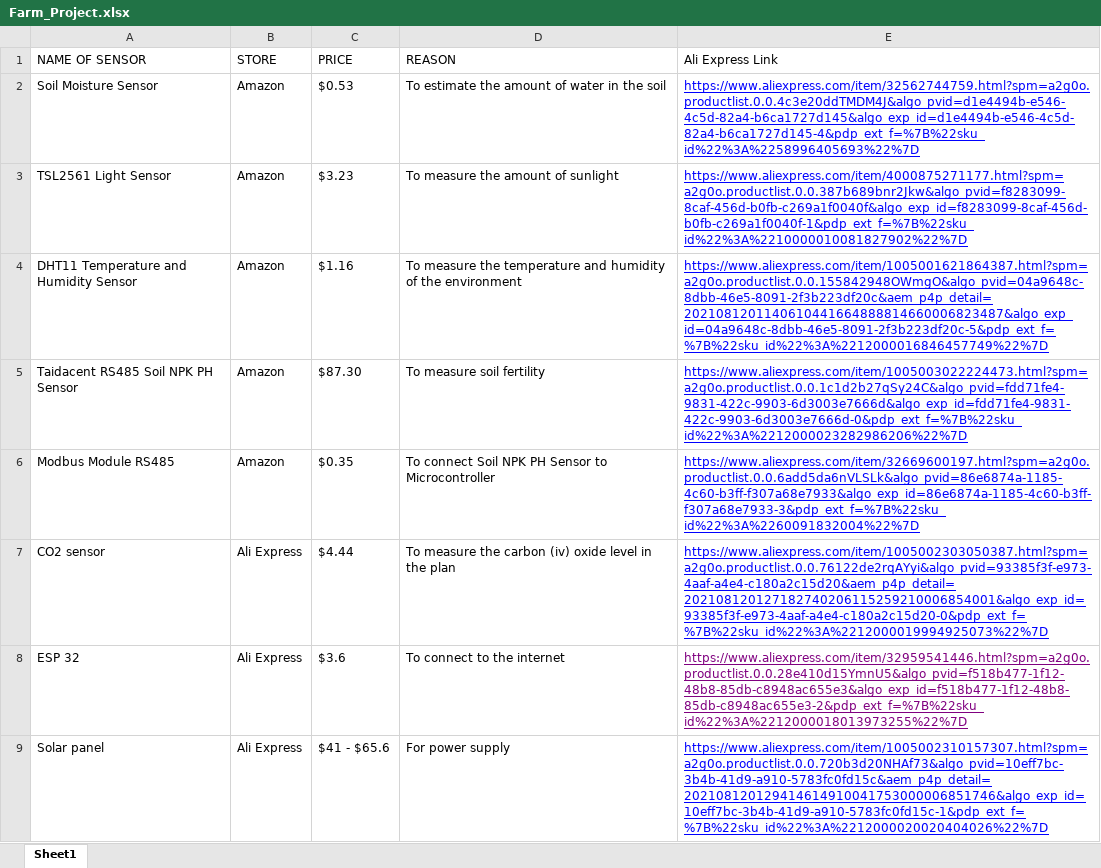
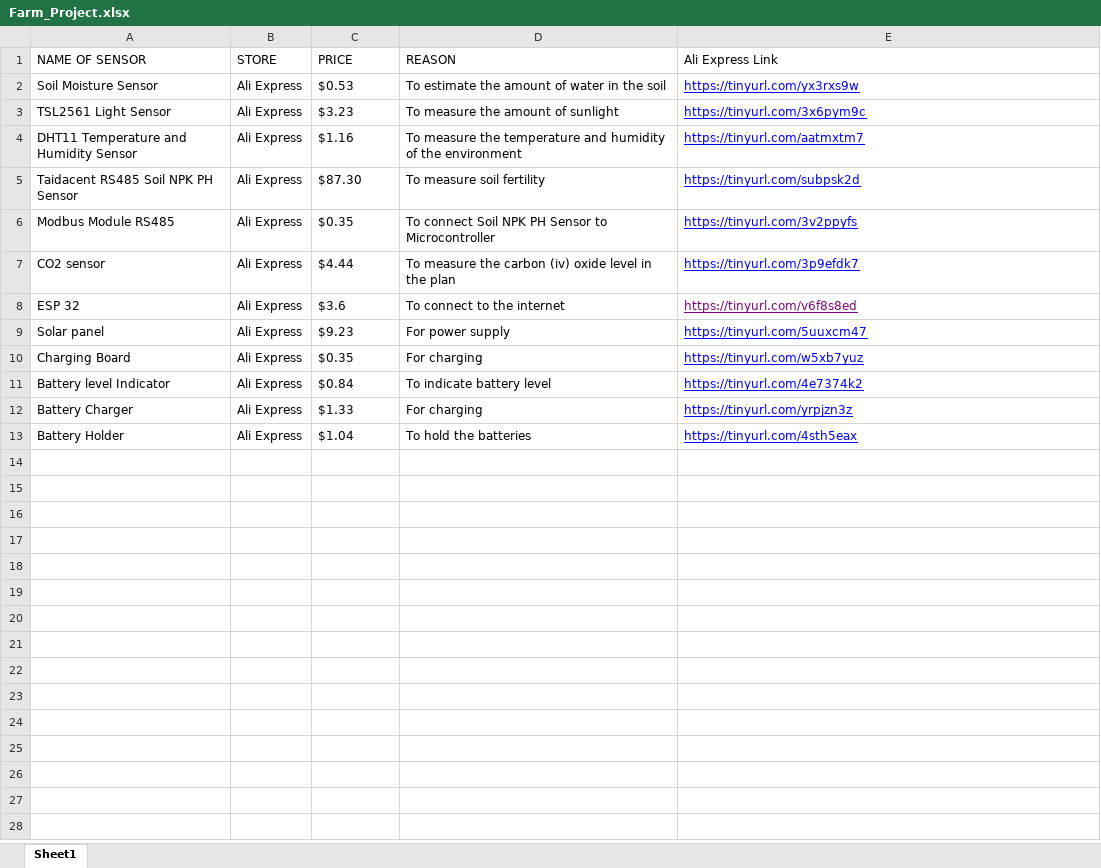
Before and after one commit to Tessy8/Project, an Excel workbook: Farm Project/Farm_Project.xlsx, sheet Sheet1, drawn as a sheet; values as stored, in another font and other column widths than the file's, no borders; the diff names each change by its address in the sheet, - before the commit and + after, or states it on an @@ line.

Commit message:
Modified Farm Project to include batteries

```diff
--- a/Farm Project/Farm_Project.xlsx (sheet Sheet1)
+++ b/Farm Project/Farm_Project.xlsx (sheet Sheet1)
-B2:B6 (STORE): Amazon
+B2:B6 (STORE): Ali Express
-E2 (Ali Express Link): https://www.aliexpress.com/item/32562744759.html?spm=a2g0o.productlist.0.0.4c3e20ddTMDM4J&algo_pvid=d1e4494b-e546-4c5d-82a4-b6ca1727d145&algo_exp_id=d1e4494b-e546-4c5d-82a4-b6ca1727d145-4&pdp_ext_f=%7B%22sku_id%22%3A%2258996405693%22%7D
+E2 (Ali Express Link): https://tinyurl.com/yx3rxs9w
-E3 (Ali Express Link): https://www.aliexpress.com/item/4000875271177.html?spm=a2g0o.productlist.0.0.387b689bnr2Jkw&algo_pvid=f8283099-8caf-456d-b0fb-c269a1f0040f&algo_exp_id=f8283099-8caf-456d-b0fb-c269a1f0040f-1&pdp_ext_f=%7B%22sku_id%22%3A%2210000010081827902%22%7D
+E3 (Ali Express Link): https://tinyurl.com/3x6pym9c
-E4 (Ali Express Link): https://www.aliexpress.com/item/1005001621864387.html?spm=a2g0o.productlist.0.0.155842948OWmgO&algo_pvid=04a9648c-8dbb-46e5-8091-2f3b223df20c&aem_p4p_detail=2021081201140610441664888814660006823487&algo_exp_id=04a9648c-8dbb-46e5-8091-2f3b223df20c-5&pdp_ext_f=%7B%22sku_id%22%3A%2212000016846457749%22%7D
+E4 (Ali Express Link): https://tinyurl.com/aatmxtm7
-E5 (Ali Express Link): https://www.aliexpress.com/item/1005003022224473.html?spm=a2g0o.productlist.0.0.1c1d2b27qSy24C&algo_pvid=fdd71fe4-9831-422c-9903-6d3003e7666d&algo_exp_id=fdd71fe4-9831-422c-9903-6d3003e7666d-0&pdp_ext_f=%7B%22sku_id%22%3A%2212000023282986206%22%7D
+E5 (Ali Express Link): https://tinyurl.com/subpsk2d
-E6 (Ali Express Link): https://www.aliexpress.com/item/32669600197.html?spm=a2g0o.productlist.0.0.6add5da6nVLSLk&algo_pvid=86e6874a-1185-4c60-b3ff-f307a68e7933&algo_exp_id=86e6874a-1185-4c60-b3ff-f307a68e7933-3&pdp_ext_f=%7B%22sku_id%22%3A%2260091832004%22%7D
+E6 (Ali Express Link): https://tinyurl.com/3v2ppyfs
-E7 (Ali Express Link): https://www.aliexpress.com/item/1005002303050387.html?spm=a2g0o.productlist.0.0.76122de2rqAYyi&algo_pvid=93385f3f-e973-4aaf-a4e4-c180a2c15d20&aem_p4p_detail=202108120127182740206115259210006854001&algo_exp_id=93385f3f-e973-4aaf-a4e4-c180a2c15d20-0&pdp_ext_f=%7B%22sku_id%22%3A%2212000019994925073%22%7D
+E7 (Ali Express Link): https://tinyurl.com/3p9efdk7
-E8 (Ali Express Link): https://www.aliexpress.com/item/32959541446.html?spm=a2g0o.productlist.0.0.28e410d15YmnU5&algo_pvid=f518b477-1f12-48b8-85db-c8948ac655e3&algo_exp_id=f518b477-1f12-48b8-85db-c8948ac655e3-2&pdp_ext_f=%7B%22sku_id%22%3A%2212000018013973255%22%7D
+E8 (Ali Express Link): https://tinyurl.com/v6f8s8ed
-C9 (PRICE): $41 - $65.6
+C9 (PRICE): $9.23
-E9 (Ali Express Link): https://www.aliexpress.com/item/1005002310157307.html?spm=a2g0o.productlist.0.0.720b3d20NHAf73&algo_pvid=10eff7bc-3b4b-41d9-a910-5783fc0fd15c&aem_p4p_detail=202108120129414614910041753000006851746&algo_exp_id=10eff7bc-3b4b-41d9-a910-5783fc0fd15c-1&pdp_ext_f=%7B%22sku_id%22%3A%2212000020020404026%22%7D
+E9 (Ali Express Link): https://tinyurl.com/5uuxcm47
+row 10: Charging Board | Ali Express | $0.35 | For charging | https://tinyurl.com/w5xb7yuz
+row 11: Battery level Indicator | Ali Express | $0.84 | To indicate battery level | https://tinyurl.com/4e7374k2
+row 12: Battery Charger | Ali Express | $1.33 | For charging | https://tinyurl.com/yrpjzn3z
+row 13: Battery Holder | Ali Express | $1.04 | To hold the batteries | https://tinyurl.com/4sth5eax
```
Also changed, not shown: 3 other files.
